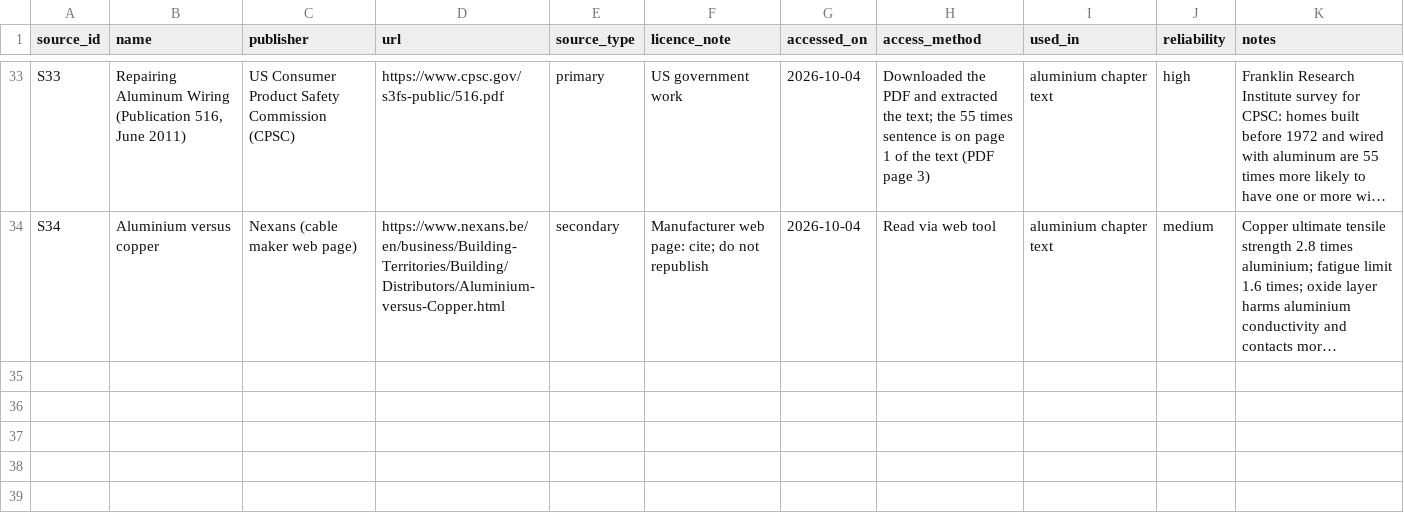
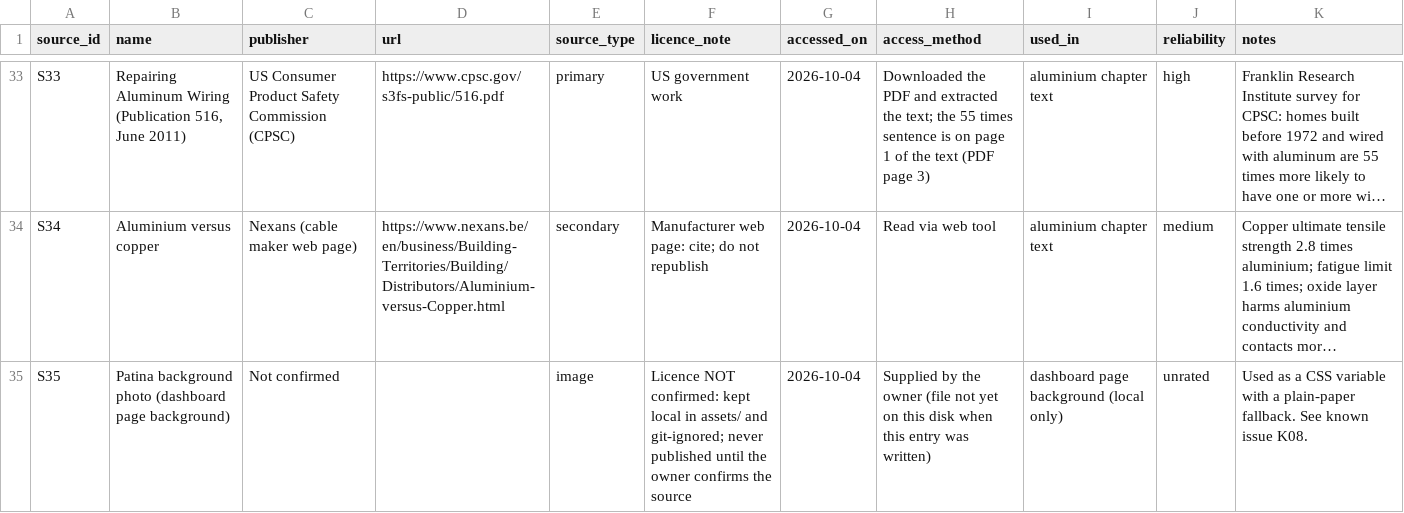
Before and after one commit to Behindokht/copper-market-analysis, a CSV file: copper_database/collected/sources.csv, drawn as a sheet; only a part is shown, gaps mark what is left out; long unchanged cells end in …; the diff names each change by its address in the sheet, - before the commit and + after, or states it on an @@ line.

```diff
--- a/copper_database/collected/sources.csv
+++ b/copper_database/collected/sources.csv
+row 35: S35 | Patina background photo (dashboard page background) | Not confirmed |  | image | Licence NOT confirmed: kept local in assets/ and git-ignored; never published until the owner confirms the source | 2026-10-04 | Supplied by the owner (file not yet on this disk when this entry was written) | dashboard page background (local only) | unrated | Used as a CSS variable with a plain-paper fallback. See known issue K08.
```
Also changed, not shown: copper_database/collected/known_issues.csv, results/res_dash_figure_checks.csv, 11 other files.
